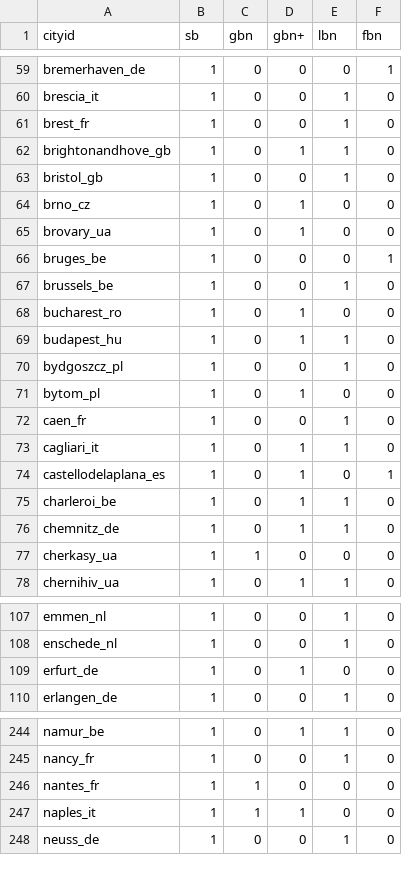
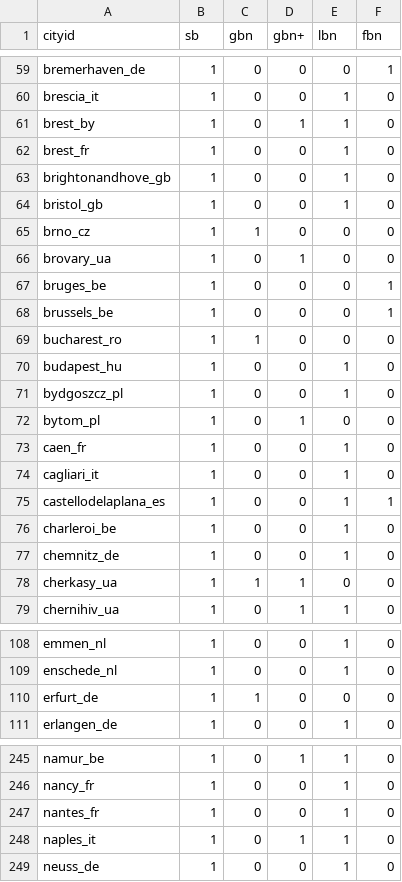
Before and after one commit to BikeNetKit/dataexport, a CSV file: cities/rec_table.csv, drawn as a sheet; only a part is shown, gaps mark what is left out; the diff covers the shown part only.

```diff
--- a/cities/rec_table.csv
+++ b/cities/rec_table.csv
@@ -60,11 +60,12 @@ bremerhaven_de,1,0,0,0,1
 brescia_it,1,0,0,1,0
+brest_by,1,0,1,1,0
 brest_fr,1,0,0,1,0
-brightonandhove_gb,1,0,1,1,0
+brightonandhove_gb,1,0,0,1,0
 bristol_gb,1,0,0,1,0
-brno_cz,1,0,1,0,0
+brno_cz,1,1,0,0,0
 brovary_ua,1,0,1,0,0
 bruges_be,1,0,0,0,1
-brussels_be,1,0,0,1,0
-bucharest_ro,1,0,1,0,0
-budapest_hu,1,0,1,1,0
+brussels_be,1,0,0,0,1
+bucharest_ro,1,1,0,0,0
+budapest_hu,1,0,0,1,0
 bydgoszcz_pl,1,0,0,1,0
@@ -72,7 +73,7 @@ bytom_pl,1,0,1,0,0
 caen_fr,1,0,0,1,0
-cagliari_it,1,0,1,1,0
-castellodelaplana_es,1,0,1,0,1
-charleroi_be,1,0,1,1,0
-chemnitz_de,1,0,1,1,0
-cherkasy_ua,1,1,0,0,0
+cagliari_it,1,0,0,1,0
+castellodelaplana_es,1,0,0,1,1
+charleroi_be,1,0,0,1,0
+chemnitz_de,1,0,0,1,0
+cherkasy_ua,1,1,1,0,0
 chernihiv_ua,1,0,1,1,0
@@ -108,3 +109,3 @@ emmen_nl,1,0,0,1,0
 enschede_nl,1,0,0,1,0
-erfurt_de,1,0,1,0,0
+erfurt_de,1,1,0,0,0
 erlangen_de,1,0,0,1,0
@@ -245,4 +246,4 @@ namur_be,1,0,1,1,0
 nancy_fr,1,0,0,1,0
-nantes_fr,1,1,0,0,0
-naples_it,1,1,1,0,0
+nantes_fr,1,0,0,1,0
+naples_it,1,0,1,1,0
 neuss_de,1,0,0,1,0
```
Also changed, not shown: 92 edited cells elsewhere in this file, cities/network_metrics.csv, 2 other files.
